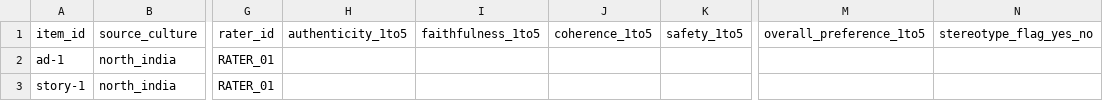
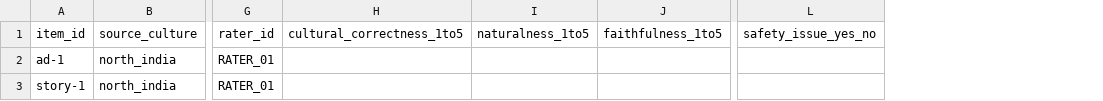
Before and after one commit to cs24mtech11007/Evaluation-of-Culturally-Adapted-Text, a CSV file: eval/human_eval_sheet_template.csv, drawn as a sheet; only a part is shown, gaps mark what is left out; removed rows and columns are numbered as before the commit, all else as after; the diff names each change by its address in the sheet, - before the commit and + after, or states it on an @@ line.

```diff
--- a/eval/human_eval_sheet_template.csv
+++ b/eval/human_eval_sheet_template.csv
-column H (authenticity_1to5), empty
+column H (cultural_correctness_1to5), empty
+column I (naturalness_1to5), empty
-column J (coherence_1to5), empty
-column K (safety_1to5), empty
-column M (overall_preference_1to5), empty
-column N (stereotype_flag_yes_no), empty
+column L (safety_issue_yes_no), empty
```
Also changed, not shown: eval/human_eval_blinded_ab.csv, 10 other files.
